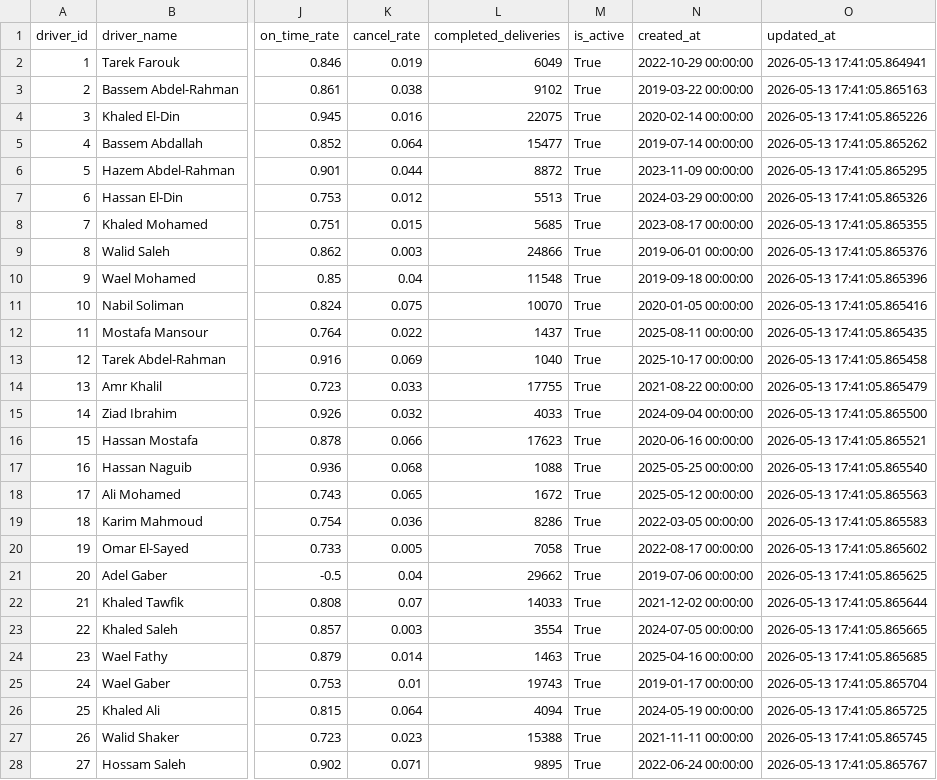
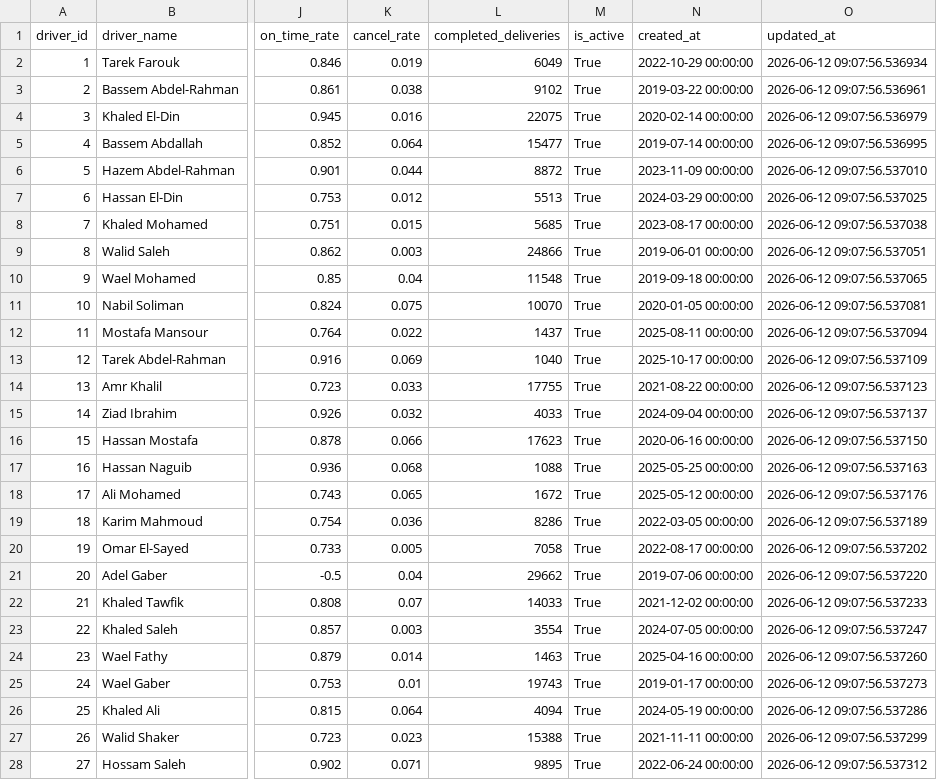
Before and after one commit to EhabNasrFarouk/fastfeast-data-pipeline, a CSV file: data/master/drivers.csv, drawn as a sheet; only a part is shown, gaps mark what is left out; the diff covers the shown part only; the diff names each change by its address in the sheet, - before the commit and + after, or states it on an @@ line.

```diff
--- a/data/master/drivers.csv
+++ b/data/master/drivers.csv
-O2 (updated_at): 2026-05-13 17:41:05.864941
+O2 (updated_at): 2026-06-12 09:07:56.536934
-O3 (updated_at): 2026-05-13 17:41:05.865163
+O3 (updated_at): 2026-06-12 09:07:56.536961
-O4 (updated_at): 2026-05-13 17:41:05.865226
+O4 (updated_at): 2026-06-12 09:07:56.536979
-O5 (updated_at): 2026-05-13 17:41:05.865262
+O5 (updated_at): 2026-06-12 09:07:56.536995
-O6 (updated_at): 2026-05-13 17:41:05.865295
+O6 (updated_at): 2026-06-12 09:07:56.537010
-O7 (updated_at): 2026-05-13 17:41:05.865326
+O7 (updated_at): 2026-06-12 09:07:56.537025
-O8 (updated_at): 2026-05-13 17:41:05.865355
+O8 (updated_at): 2026-06-12 09:07:56.537038
-O9 (updated_at): 2026-05-13 17:41:05.865376
+O9 (updated_at): 2026-06-12 09:07:56.537051
-O10 (updated_at): 2026-05-13 17:41:05.865396
+O10 (updated_at): 2026-06-12 09:07:56.537065
-O11 (updated_at): 2026-05-13 17:41:05.865416
+O11 (updated_at): 2026-06-12 09:07:56.537081
-O12 (updated_at): 2026-05-13 17:41:05.865435
+O12 (updated_at): 2026-06-12 09:07:56.537094
-O13 (updated_at): 2026-05-13 17:41:05.865458
+O13 (updated_at): 2026-06-12 09:07:56.537109
-O14 (updated_at): 2026-05-13 17:41:05.865479
+O14 (updated_at): 2026-06-12 09:07:56.537123
-O15 (updated_at): 2026-05-13 17:41:05.865500
+O15 (updated_at): 2026-06-12 09:07:56.537137
-O16 (updated_at): 2026-05-13 17:41:05.865521
+O16 (updated_at): 2026-06-12 09:07:56.537150
-O17 (updated_at): 2026-05-13 17:41:05.865540
+O17 (updated_at): 2026-06-12 09:07:56.537163
-O18 (updated_at): 2026-05-13 17:41:05.865563
+O18 (updated_at): 2026-06-12 09:07:56.537176
-O19 (updated_at): 2026-05-13 17:41:05.865583
+O19 (updated_at): 2026-06-12 09:07:56.537189
-O20 (updated_at): 2026-05-13 17:41:05.865602
+O20 (updated_at): 2026-06-12 09:07:56.537202
-O21 (updated_at): 2026-05-13 17:41:05.865625
+O21 (updated_at): 2026-06-12 09:07:56.537220
-O22 (updated_at): 2026-05-13 17:41:05.865644
+O22 (updated_at): 2026-06-12 09:07:56.537233
-O23 (updated_at): 2026-05-13 17:41:05.865665
+O23 (updated_at): 2026-06-12 09:07:56.537247
-O24 (updated_at): 2026-05-13 17:41:05.865685
+O24 (updated_at): 2026-06-12 09:07:56.537260
-O25 (updated_at): 2026-05-13 17:41:05.865704
+O25 (updated_at): 2026-06-12 09:07:56.537273
-O26 (updated_at): 2026-05-13 17:41:05.865725
+O26 (updated_at): 2026-06-12 09:07:56.537286
-O27 (updated_at): 2026-05-13 17:41:05.865745
+O27 (updated_at): 2026-06-12 09:07:56.537299
-O28 (updated_at): 2026-05-13 17:41:05.865767
+O28 (updated_at): 2026-06-12 09:07:56.537312
```
Also changed, not shown: 74 edited cells elsewhere in this file, data/master/agents.csv, data/master/customers.csv, 6 other files.
